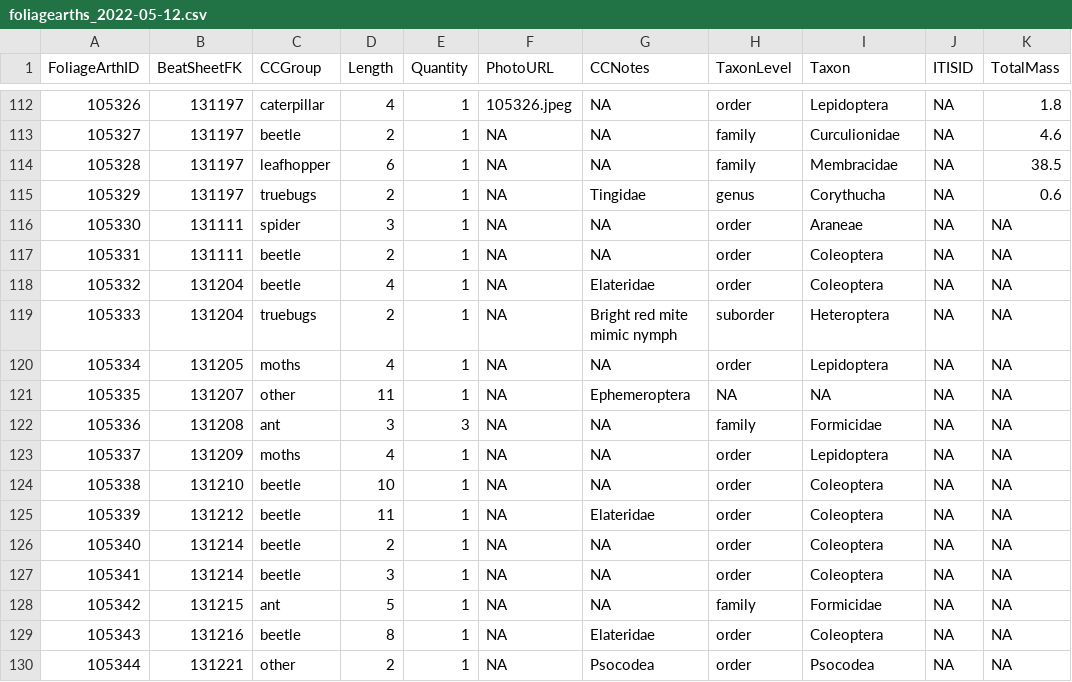
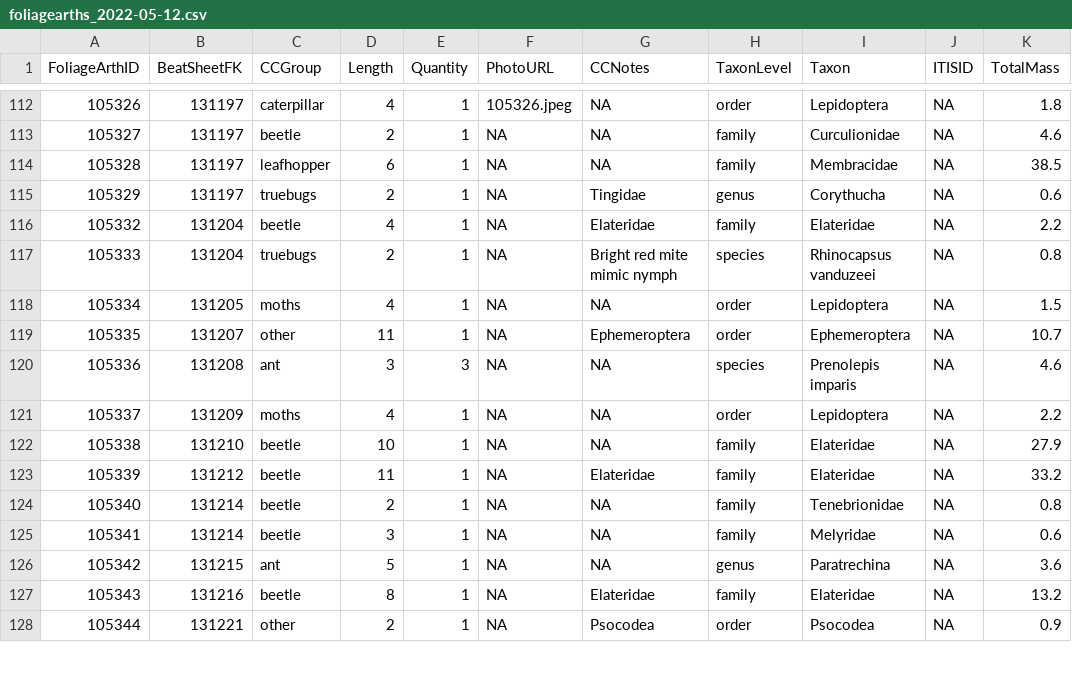
Before and after one commit to IREdwards27/arths-on-landscapes, a CSV file: data/foliagearths_2022-05-12.csv, drawn as a sheet; only a part is shown, gaps mark what is left out; the diff covers the shown part only.

```diff
--- a/data/foliagearths_2022-05-12.csv
+++ b/data/foliagearths_2022-05-12.csv
@@ -116,15 +116,13 @@
-105330,131111,"spider",3,1,NA,NA,"order","Araneae",NA,NA
-105331,131111,"beetle",2,1,NA,NA,"order","Coleoptera",NA,NA
-105332,131204,"beetle",4,1,NA,"Elateridae","order","Coleoptera",NA,NA
-105333,131204,"truebugs",2,1,NA,"Bright red mite mimic nymph","suborder","Heteroptera",NA,NA
-105334,131205,"moths",4,1,NA,NA,"order","Lepidoptera",NA,NA
-105335,131207,"other",11,1,NA,"Ephemeroptera",NA,NA,NA,NA
-105336,131208,"ant",3,3,NA,NA,"family","Formicidae",NA,NA
-105337,131209,"moths",4,1,NA,NA,"order","Lepidoptera",NA,NA
-105338,131210,"beetle",10,1,NA,NA,"order","Coleoptera",NA,NA
-105339,131212,"beetle",11,1,NA,"Elateridae","order","Coleoptera",NA,NA
-105340,131214,"beetle",2,1,NA,NA,"order","Coleoptera",NA,NA
-105341,131214,"beetle",3,1,NA,NA,"order","Coleoptera",NA,NA
-105342,131215,"ant",5,1,NA,NA,"family","Formicidae",NA,NA
-105343,131216,"beetle",8,1,NA,"Elateridae","order","Coleoptera",NA,NA
-105344,131221,"other",2,1,NA,"Psocodea","order","Psocodea",NA,NA
+105332,131204,beetle,4,1,NA,Elateridae,family,Elateridae,NA,2.2
+105333,131204,truebugs,2,1,NA,Bright red mite mimic nymph,species,Rhinocapsus vanduzeei,NA,0.8
+105334,131205,moths,4,1,NA,NA,order,Lepidoptera,NA,1.5
+105335,131207,other,11,1,NA,Ephemeroptera,order,Ephemeroptera,NA,10.7
+105336,131208,ant,3,3,NA,NA,species,Prenolepis imparis,NA,4.6
+105337,131209,moths,4,1,NA,NA,order,Lepidoptera,NA,2.2
+105338,131210,beetle,10,1,NA,NA,family,Elateridae,NA,27.9
+105339,131212,beetle,11,1,NA,Elateridae,family,Elateridae,NA,33.2
+105340,131214,beetle,2,1,NA,NA,family,Tenebrionidae,NA,0.8
+105341,131214,beetle,3,1,NA,NA,family,Melyridae,NA,0.6
+105342,131215,ant,5,1,NA,NA,genus,Paratrechina,NA,3.6
+105343,131216,beetle,8,1,NA,Elateridae,family,Elateridae,NA,13.2
+105344,131221,other,2,1,NA,Psocodea,order,Psocodea,NA,0.9
```
Also changed, not shown: 18 edited cells elsewhere in this file, data/beatsheets_2022-05-12.csv, data/groundarths_2022-04-25.csv, 1 other file.
